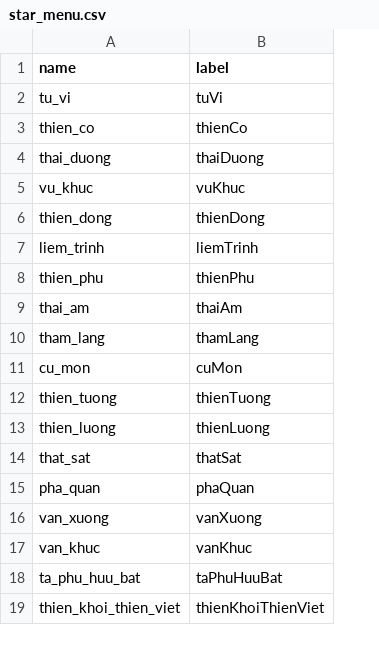
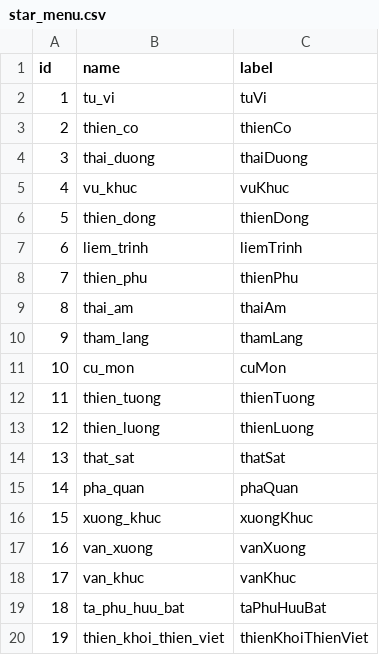
Before and after one commit to hintwalker/occult_app, a CSV file: docs/tuvi/star_menu.csv, drawn as a sheet; only a part is shown; the diff names each change by its address in the sheet, - before the commit and + after, or states it on an @@ line.

Commit message:
Fix star reader

```diff
--- a/docs/tuvi/star_menu.csv
+++ b/docs/tuvi/star_menu.csv
+column A (id), rows 2-15: 1 | 2 | 3 | 4 | 5 | 6 | 7 | 8 | 9 | 10 | 11 | 12 | 13 | 14; rows 17-20: 16 | 17 | 18 | 19
+row 16: 15 | xuong_khuc | xuongKhuc
```
Also changed, not shown: docs/tuvi/book_menu.csv, 29 other files.
